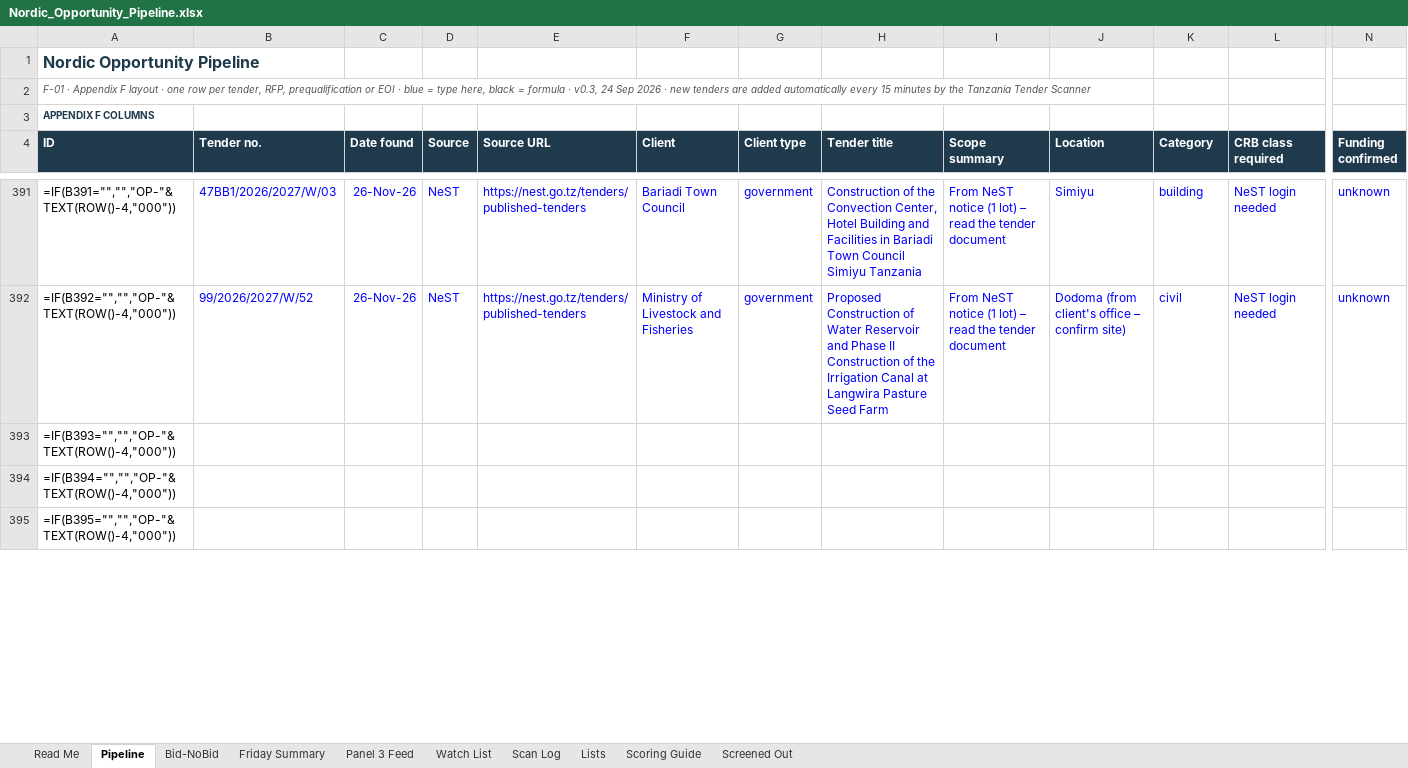
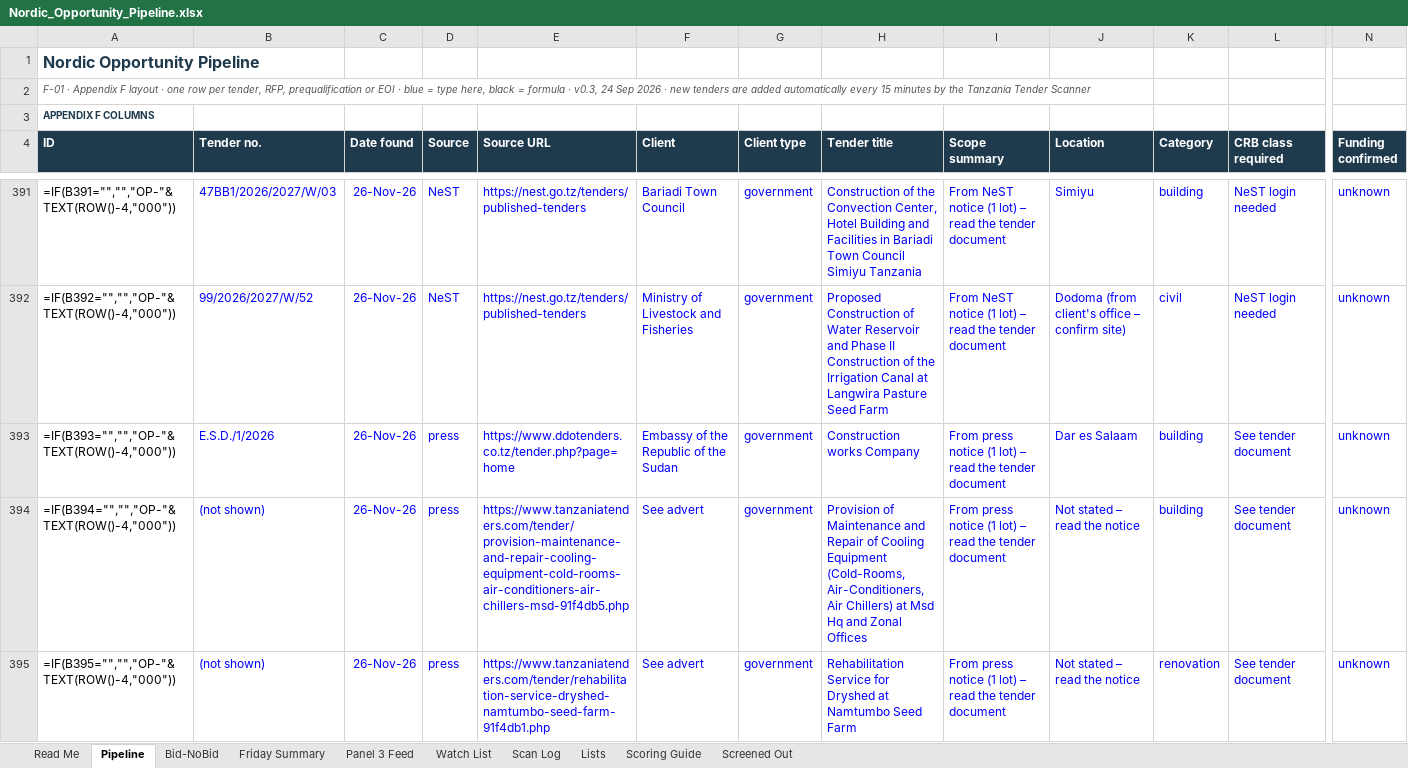
Before and after one commit to frankkashushura/nordic-tender-scanner, an Excel workbook: data/Nordic_Opportunity_Pipeline.xlsx, sheet Pipeline, drawn as a sheet; only a part is shown, gaps mark what is left out; values as stored, in another font and other column widths than the file's, no borders; formulas without a stored value are shown as written; conditional formats not drawn; the diff covers the shown part only; the diff names each change by its address in the sheet, - before the commit and + after, or states it on an @@ line.

```diff
--- a/data/Nordic_Opportunity_Pipeline.xlsx (sheet Pipeline)
+++ b/data/Nordic_Opportunity_Pipeline.xlsx (sheet Pipeline)
-B393 (Tender no.): (empty)
+B393 (Tender no.): E.S.D./1/2026
-C393:C395 (Date found): (empty)
+C393:C395 (Date found): 26-Nov-26
-D393:D395 (Source): (empty)
+D393:D395 (Source): press
-E393 (Source URL): (empty)
+E393 (Source URL): https://www.ddotenders.co.tz/tender.php?page=home
-F393 (Client): (empty)
+F393 (Client): Embassy of the Republic of the Sudan
-G393:G395 (Client type): (empty)
+G393:G395 (Client type): government
-H393 (Tender title): (empty)
+H393 (Tender title): Construction works Company
-I393:I395 (Scope summary): (empty)
+I393:I395 (Scope summary): From press notice (1 lot) – read the tender document
-J393 (Location): (empty)
+J393 (Location): Dar es Salaam
-K393:K394 (Category): (empty)
+K393:K394 (Category): building
-L393:L395 (CRB class required): (empty)
+L393:L395 (CRB class required): See tender document
-N393:N395 (Funding confirmed): (empty)
+N393:N395 (Funding confirmed): unknown
-B394:B395 (Tender no.): (empty)
+B394:B395 (Tender no.): (not shown)
-E394 (Source URL): (empty)
+E394 (Source URL): https://www.tanzaniatenders.com/tender/provision-maintenance-and-repair-cooling-equipment-cold-rooms-air-conditioners-air-chillers-msd-91f4db5.php
-F394:F395 (Client): (empty)
+F394:F395 (Client): See advert
-H394 (Tender title): (empty)
+H394 (Tender title): Provision of Maintenance and Repair of Cooling Equipment (Cold-Rooms, Air-Conditioners, Air Chillers) at Msd Hq and Zonal Offices
-J394:J395 (Location): (empty)
+J394:J395 (Location): Not stated – read the notice
-E395 (Source URL): (empty)
+E395 (Source URL): https://www.tanzaniatenders.com/tender/rehabilitation-service-dryshed-namtumbo-seed-farm-91f4db1.php
-H395 (Tender title): (empty)
+H395 (Tender title): Rehabilitation Service for Dryshed at Namtumbo Seed Farm
-K395 (Category): (empty)
+K395 (Category): renovation
```
Also changed, not shown: 91 edited cells elsewhere in this sheet, sheet Scan Log, sheet Bid-NoBid, 6 other files.
